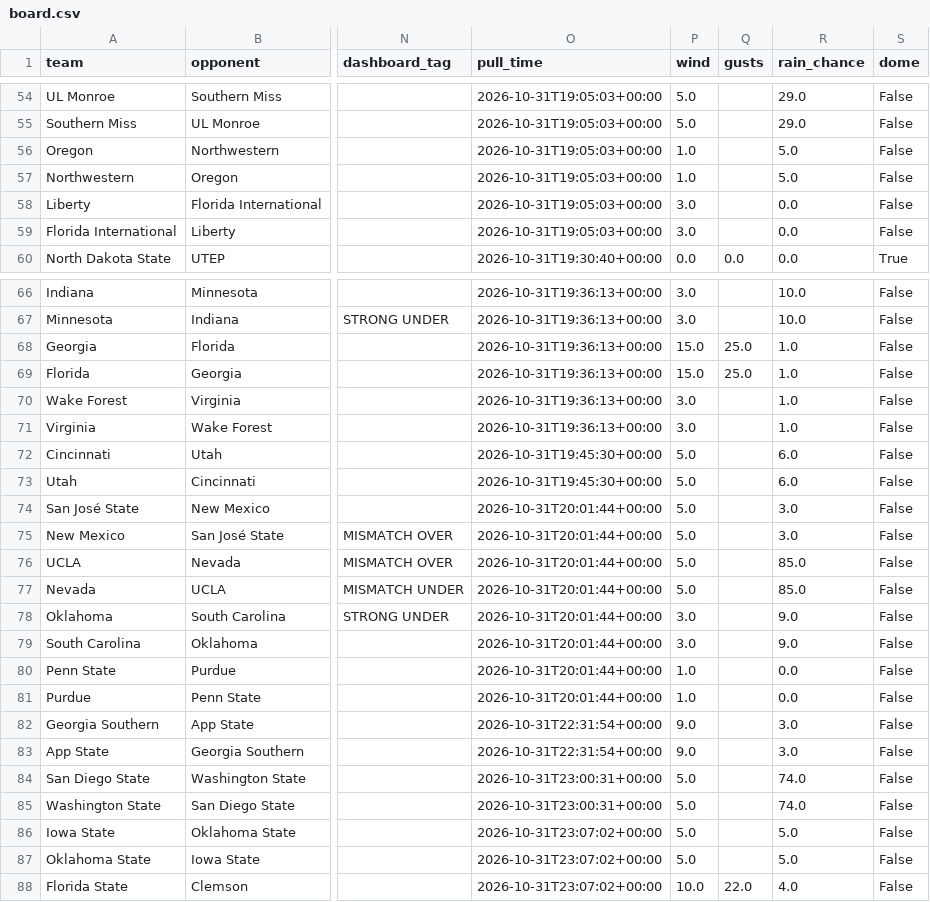
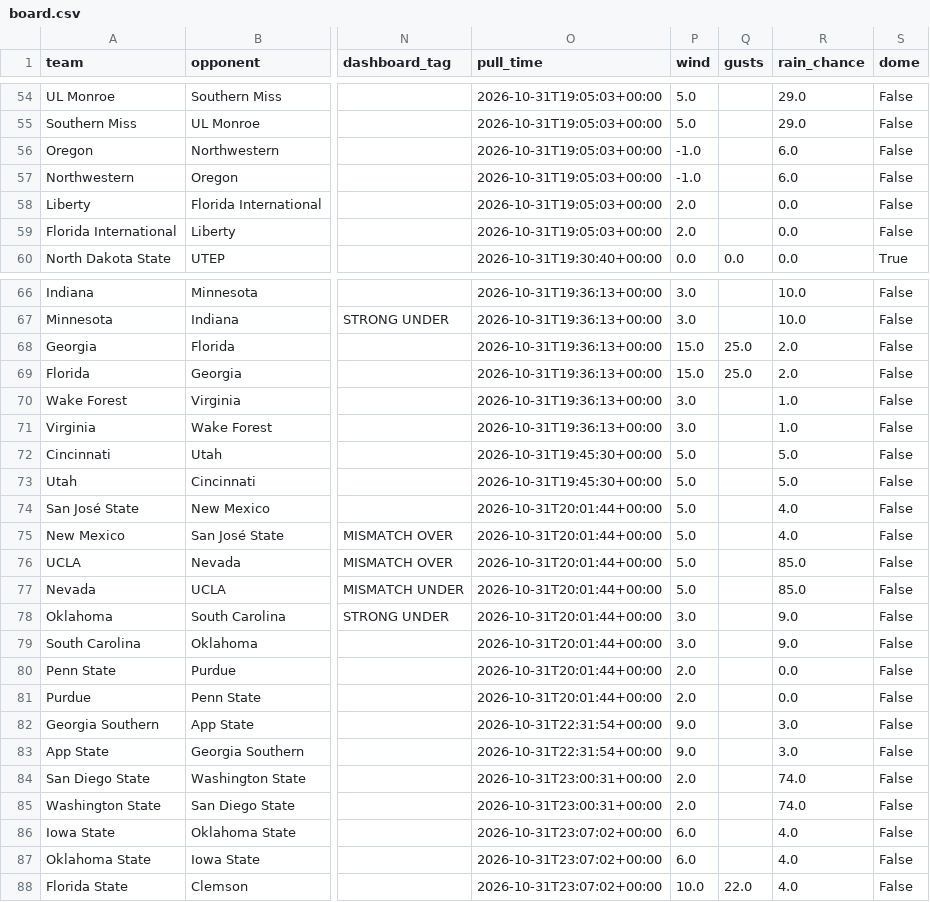
Before and after one commit to bradyt3321/cfb-yardage-dashboard, a CSV file: data/board.csv, drawn as a sheet; only a part is shown, gaps mark what is left out; the diff covers the shown part only; the diff names each change by its address in the sheet, - before the commit and + after, or states it on an @@ line.

```diff
--- a/data/board.csv
+++ b/data/board.csv
-P56:P57 (wind): 1.0
+P56:P57 (wind): -1.0
-R56:R57 (rain_chance): 5.0
+R56:R57 (rain_chance): 6.0
-P58:P59 (wind): 3.0
+P58:P59 (wind): 2.0
-R68:R69 (rain_chance): 1.0
+R68:R69 (rain_chance): 2.0
-R72:R73 (rain_chance): 6.0
+R72:R73 (rain_chance): 5.0
-R74:R75 (rain_chance): 3.0
+R74:R75 (rain_chance): 4.0
-P80:P81 (wind): 1.0
+P80:P81 (wind): 2.0
-P84:P85 (wind): 5.0
+P84:P85 (wind): 2.0
-P86:P87 (wind): 5.0
+P86:P87 (wind): 6.0
-R86:R87 (rain_chance): 5.0
+R86:R87 (rain_chance): 4.0
```
Also changed, not shown: 14 edited cells elsewhere in this file, 3 other files.
